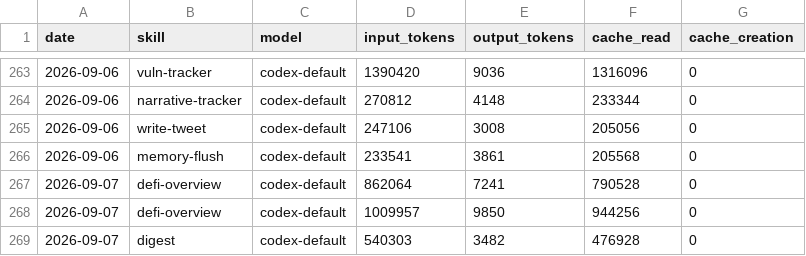
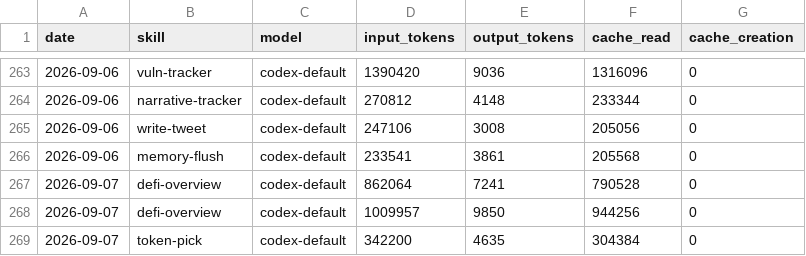
Before and after one commit to Svector-anu/svectors-lab, a CSV file: memory/token-usage.csv, drawn as a sheet; only a part is shown, gaps mark what is left out.

Commit message:
chore(token-pick): auto-commit 2026-09-07

```diff
--- a/memory/token-usage.csv
+++ b/memory/token-usage.csv
@@ -268,2 +268,2 @@ date,skill,model,input_tokens,output_tokens,cache_read,cache_creation
 2026-09-07,defi-overview,codex-default,1009957,9850,944256,0
-2026-09-07,digest,codex-default,540303,3482,476928,0
+2026-09-07,token-pick,codex-default,342200,4635,304384,0
```
Also changed, not shown: 4 other files.
